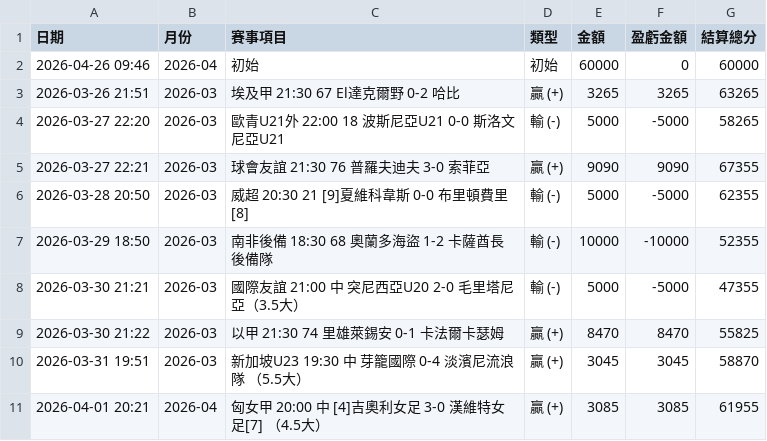
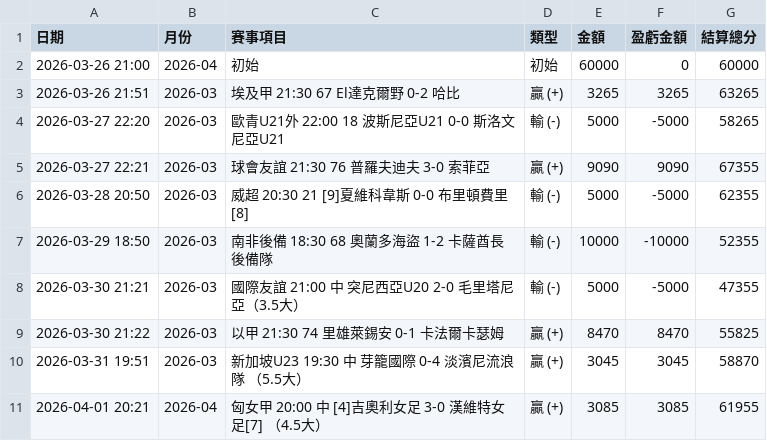
Before and after one commit to chouchenglai/soccer-manager, a CSV file: soccer_master_data.csv, drawn as a sheet.

Commit message:
Update soccer_master_data.csv

```diff
--- a/soccer_master_data.csv
+++ b/soccer_master_data.csv
@@ -1,3 +1,3 @@
 日期,月份,賽事項目,類型,金額,盈虧金額,結算總分
-2026-04-26 09:46,2026-04,初始,初始,60000,0,60000
+2026-03-26 21:00,2026-04,初始,初始,60000,0,60000
 2026-03-26 21:51,2026-03,埃及甲	21:30	67	El達克爾野	0-2	哈比,贏 (+),3265,3265,63265
```
